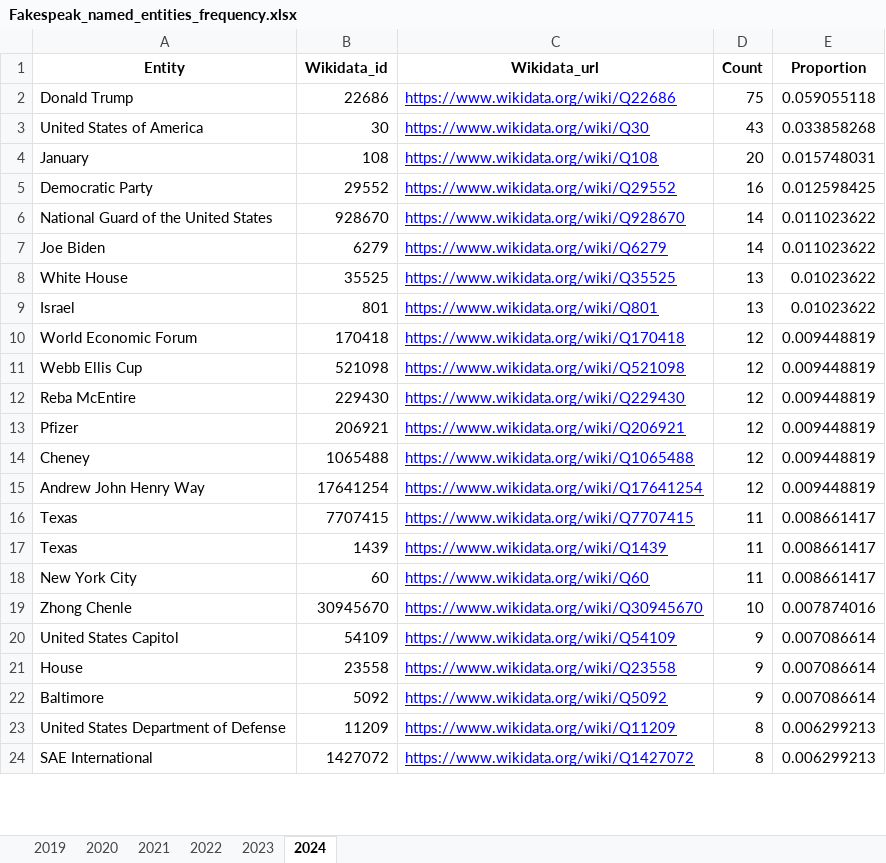
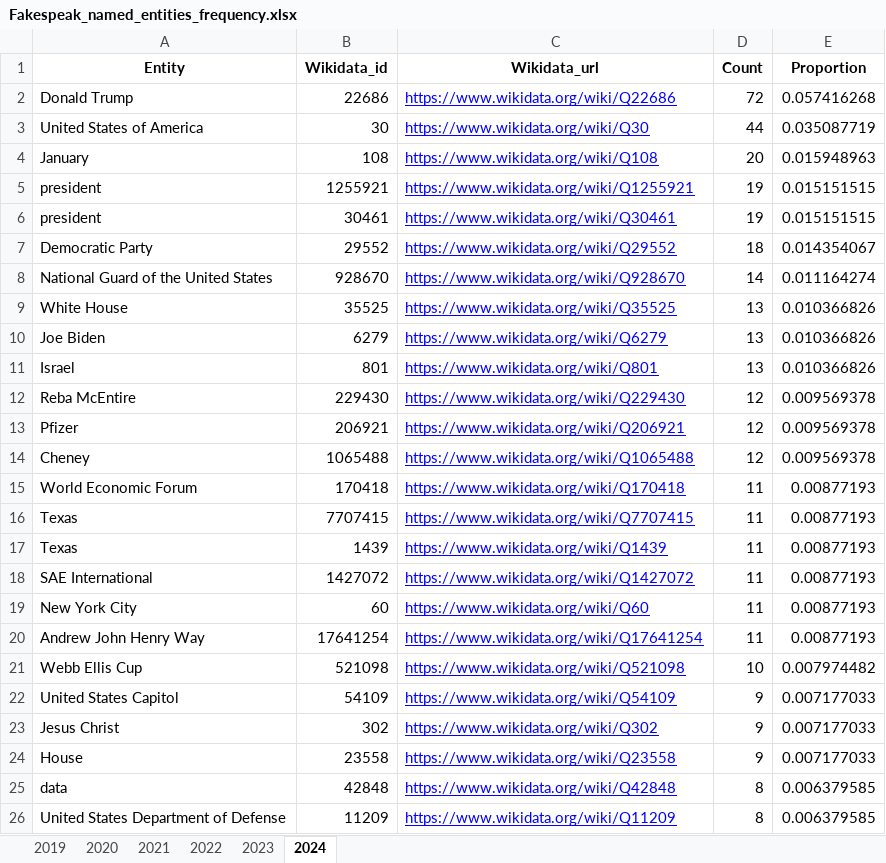
Before and after one commit to sfu-discourse-lab/fake_news_over_time, an Excel workbook: data/Fakespeak-ENG/Analysis_output/Fakespeak_named_entities_frequency.xlsx, sheet 2024, drawn as a sheet; only a part is shown; values as stored, in another font and other column widths than the file's, no borders; removed rows and columns are numbered as before the commit, all else as after; the diff covers the shown part only; the diff names each change by its address in the sheet, - before the commit and + after, or states it on an @@ line.

```diff
--- a/data/Fakespeak-ENG/Analysis_output/Fakespeak_named_entities_frequency.xlsx (sheet 2024)
+++ b/data/Fakespeak-ENG/Analysis_output/Fakespeak_named_entities_frequency.xlsx (sheet 2024)
-D2 (Count): 75
+D2 (Count): 72
-E2 (Proportion): 0.059055118
+E2 (Proportion): 0.057416268
-D3 (Count): 43
+D3 (Count): 44
-E3 (Proportion): 0.033858268
+E3 (Proportion): 0.035087719
-E4 (Proportion): 0.015748031
+E4 (Proportion): 0.015948963
+row 5: president | 1255921 | https://www.wikidata.org/wiki/Q1255921 | 19 | 0.015151515
+row 6: president | 30461 | https://www.wikidata.org/wiki/Q30461 | 19 | 0.015151515
-D7 (Count): 16
+D7 (Count): 18
-E7 (Proportion): 0.012598425
+E7 (Proportion): 0.014354067
-E8 (Proportion): 0.011023622
+E8 (Proportion): 0.011164274
-row 7: Joe Biden | 6279 | https://www.wikidata.org/wiki/Q6279 | 14 | 0.011023622
-E9 (Proportion): 0.01023622
+E9 (Proportion): 0.010366826
+row 10: Joe Biden | 6279 | https://www.wikidata.org/wiki/Q6279 | 13 | 0.010366826
-E11 (Proportion): 0.01023622
+E11 (Proportion): 0.010366826
-row 10: World Economic Forum | 170418 | https://www.wikidata.org/wiki/Q170418 | 12 | 0.009448819
-row 11: Webb Ellis Cup | 521098 | https://www.wikidata.org/wiki/Q521098 | 12 | 0.009448819
-E12:E14 (Proportion): 0.009448819
+E12:E14 (Proportion): 0.009569378
-row 15: Andrew John Henry Way | 17641254 | https://www.wikidata.org/wiki/Q17641254 | 12 | 0.009448819
+row 15: World Economic Forum | 170418 | https://www.wikidata.org/wiki/Q170418 | 11 | 0.00877193
-E16:E17 (Proportion): 0.008661417
+E16:E17 (Proportion): 0.00877193
+row 18: SAE International | 1427072 | https://www.wikidata.org/wiki/Q1427072 | 11 | 0.00877193
-E19 (Proportion): 0.008661417
+E19 (Proportion): 0.00877193
-row 19: Zhong Chenle | 30945670 | https://www.wikidata.org/wiki/Q30945670 | 10 | 0.007874016
+row 20: Andrew John Henry Way | 17641254 | https://www.wikidata.org/wiki/Q17641254 | 11 | 0.00877193
+row 21: Webb Ellis Cup | 521098 | https://www.wikidata.org/wiki/Q521098 | 10 | 0.007974482
-E22 (Proportion): 0.007086614
+E22 (Proportion): 0.007177033
+row 23: Jesus Christ | 302 | https://www.wikidata.org/wiki/Q302 | 9 | 0.007177033
-E24 (Proportion): 0.007086614
+E24 (Proportion): 0.007177033
-row 22: Baltimore | 5092 | https://www.wikidata.org/wiki/Q5092 | 9 | 0.007086614
+row 25: data | 42848 | https://www.wikidata.org/wiki/Q42848 | 8 | 0.006379585
-E26 (Proportion): 0.006299213
+E26 (Proportion): 0.006379585
-row 24: SAE International | 1427072 | https://www.wikidata.org/wiki/Q1427072 | 8 | 0.006299213
```
Also changed, not shown: 119 added rows, 130 removed rows and 413 edited cells elsewhere in this sheet, sheet 2020, sheet 2021, sheet 2023, sheet 2022, sheet 2019, data/MisInfoText/Analysis_output/MisInfoText_named_entities_frequency.xlsx, 1 other file.
